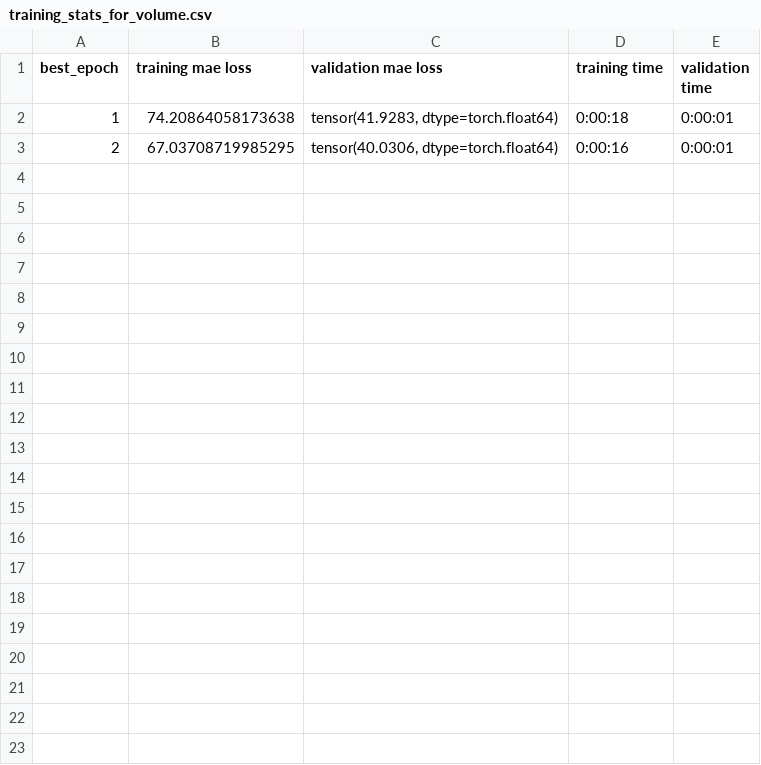
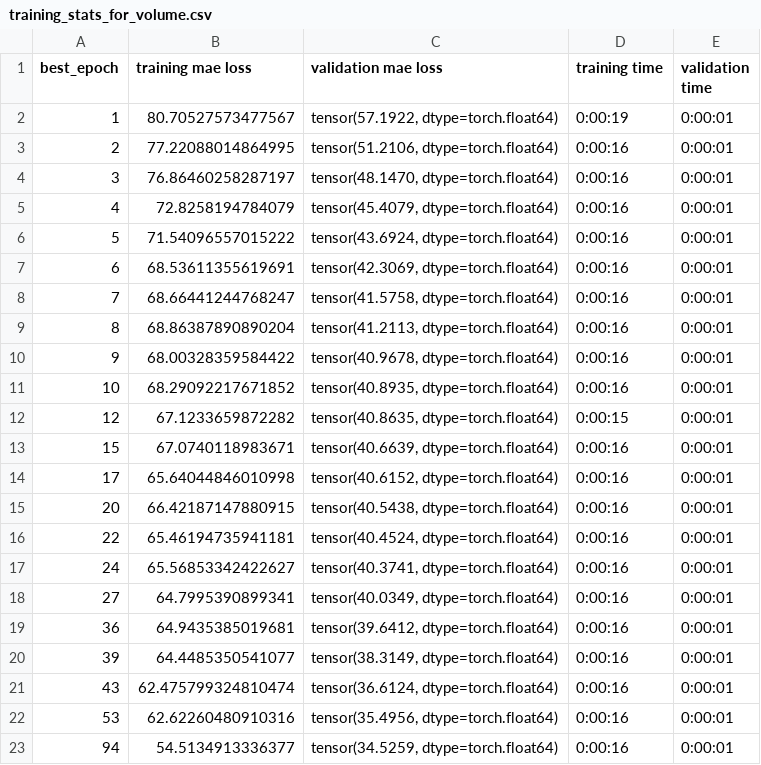
Before and after one commit to PLAdam0319/LLM-Prop, a CSV file: statistics/samples/regression/training_stats_for_volume.csv, drawn as a sheet.

Commit message:
data for max_len=512, epochs=200

```diff
--- a/statistics/samples/regression/training_stats_for_volume.csv
+++ b/statistics/samples/regression/training_stats_for_volume.csv
@@ -1,3 +1,23 @@
 best_epoch,training mae loss,validation mae loss,training time,validation time
-1,74.20864058173638,"tensor(41.9283, dtype=torch.float64)",0:00:18,0:00:01
-2,67.03708719985295,"tensor(40.0306, dtype=torch.float64)",0:00:16,0:00:01
+1,80.70527573477567,"tensor(57.1922, dtype=torch.float64)",0:00:19,0:00:01
+2,77.22088014864995,"tensor(51.2106, dtype=torch.float64)",0:00:16,0:00:01
+3,76.86460258287197,"tensor(48.1470, dtype=torch.float64)",0:00:16,0:00:01
+4,72.8258194784079,"tensor(45.4079, dtype=torch.float64)",0:00:16,0:00:01
+5,71.54096557015222,"tensor(43.6924, dtype=torch.float64)",0:00:16,0:00:01
+6,68.53611355619691,"tensor(42.3069, dtype=torch.float64)",0:00:16,0:00:01
+7,68.66441244768247,"tensor(41.5758, dtype=torch.float64)",0:00:16,0:00:01
+8,68.86387890890204,"tensor(41.2113, dtype=torch.float64)",0:00:16,0:00:01
+9,68.00328359584422,"tensor(40.9678, dtype=torch.float64)",0:00:16,0:00:01
+10,68.29092217671852,"tensor(40.8935, dtype=torch.float64)",0:00:16,0:00:01
+12,67.1233659872282,"tensor(40.8635, dtype=torch.float64)",0:00:15,0:00:01
+15,67.0740118983671,"tensor(40.6639, dtype=torch.float64)",0:00:16,0:00:01
+17,65.64044846010998,"tensor(40.6152, dtype=torch.float64)",0:00:16,0:00:01
+20,66.42187147880915,"tensor(40.5438, dtype=torch.float64)",0:00:16,0:00:01
+22,65.46194735941181,"tensor(40.4524, dtype=torch.float64)",0:00:16,0:00:01
+24,65.56853342422627,"tensor(40.3741, dtype=torch.float64)",0:00:16,0:00:01
+27,64.7995390899341,"tensor(40.0349, dtype=torch.float64)",0:00:16,0:00:01
+36,64.9435385019681,"tensor(39.6412, dtype=torch.float64)",0:00:16,0:00:01
+39,64.4485350541077,"tensor(38.3149, dtype=torch.float64)",0:00:16,0:00:01
+43,62.475799324810474,"tensor(36.6124, dtype=torch.float64)",0:00:16,0:00:01
+53,62.62260480910316,"tensor(35.4956, dtype=torch.float64)",0:00:16,0:00:01
+94,54.5134913336377,"tensor(34.5259, dtype=torch.float64)",0:00:16,0:00:01
```
Also changed, not shown: statistics/samples/regression/test_stats_for_volume.csv, 2 other files.
